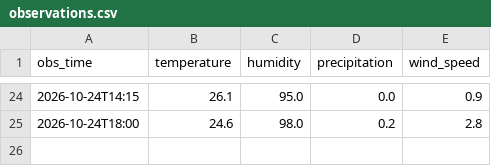
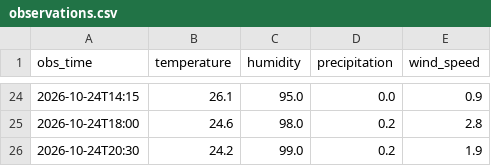
Before and after one commit to imannajihahzainol/IOT-WEATHER-PROJECT, a CSV file: data/observations.csv, drawn as a sheet; only a part is shown, gaps mark what is left out.

```diff
--- a/data/observations.csv
+++ b/data/observations.csv
@@ -25 +25,2 @@ obs_time,temperature,humidity,precipitation,wind_speed
 2026-10-24T18:00,24.6,98.0,0.2,2.8
+2026-10-24T20:30,24.2,99.0,0.2,1.9
```
Also changed, not shown: data/collector_log.csv, data/forecasts.csv, 1 other file.
